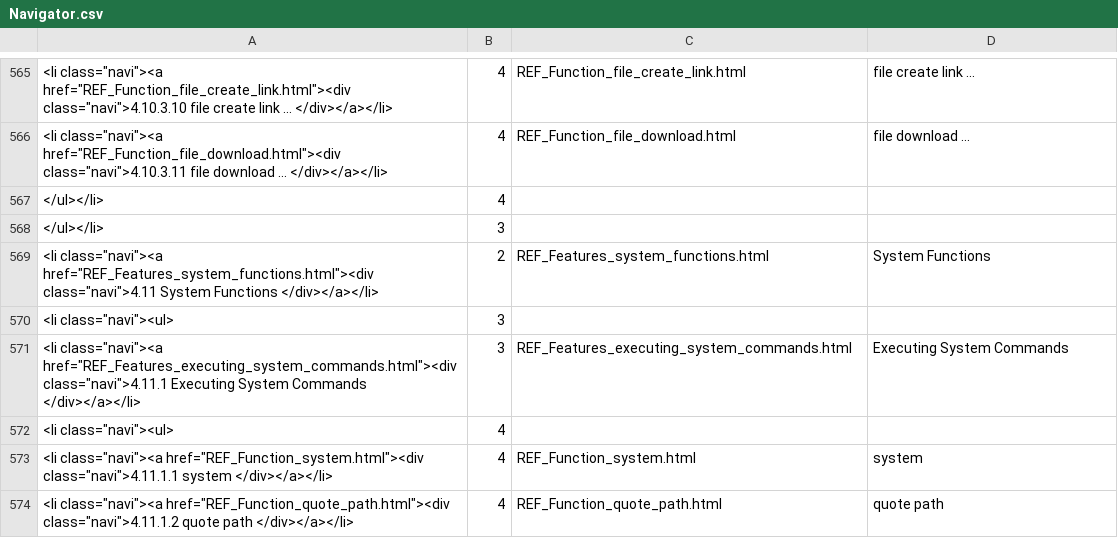
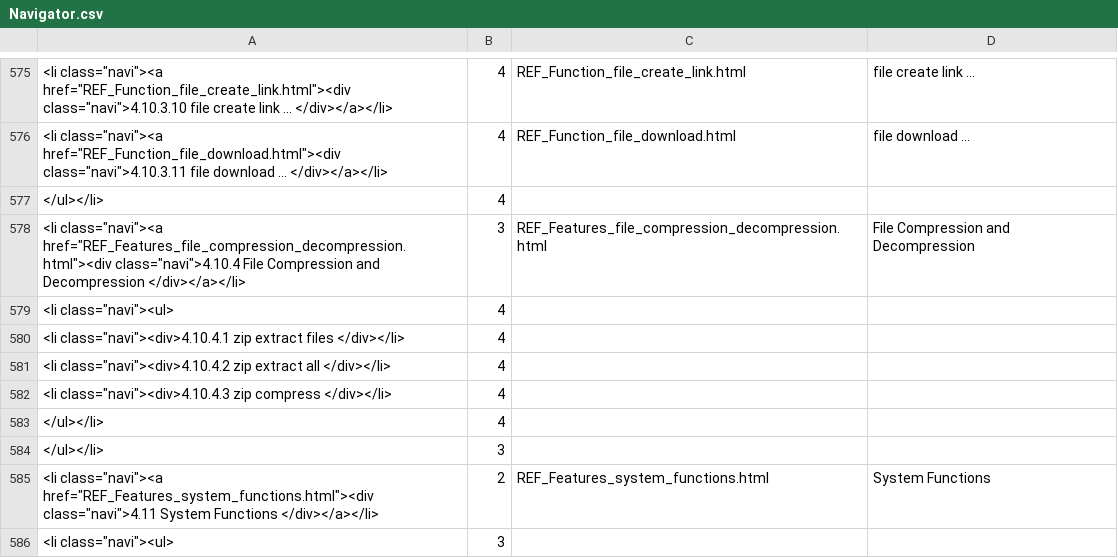
Before and after one commit to georgzurbonsen/B4P_Docu_Maker, a CSV file: Navigator.csv, drawn as a sheet; only a part is shown, gaps mark what is left out; the shorter side is filled out with more unchanged rows; the diff covers the shown part only; the diff names each change by its address in the sheet, - before the commit and + after, or states it on an @@ line.

```diff
--- a/Navigator.csv
+++ b/Navigator.csv
+row 577: </ul></li> | 4
+row 578: <li class="navi"><a href="REF_Features_file_compression_decompression.html"><div class="navi">4.10.4 File Compression and Decompression </div></a></li> | 3 | REF_Features_file_compression_decompression.html | File Compression and Decompression
+row 579: <li class="navi"><ul> | 4
+row 580: <li class="navi"><div>4.10.4.1 zip extract files </div></li> | 4
+row 581: <li class="navi"><div>4.10.4.2 zip extract all </div></li> | 4
+row 582: <li class="navi"><div>4.10.4.3 zip compress </div></li> | 4
```
Also changed, not shown: 11 added rows and 12 edited cells elsewhere in this file, New Keyword Index.csv, 30 other files.
